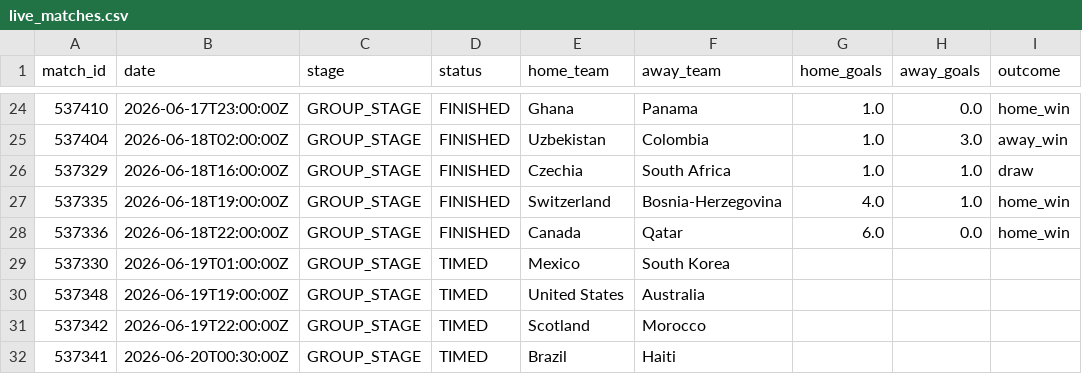
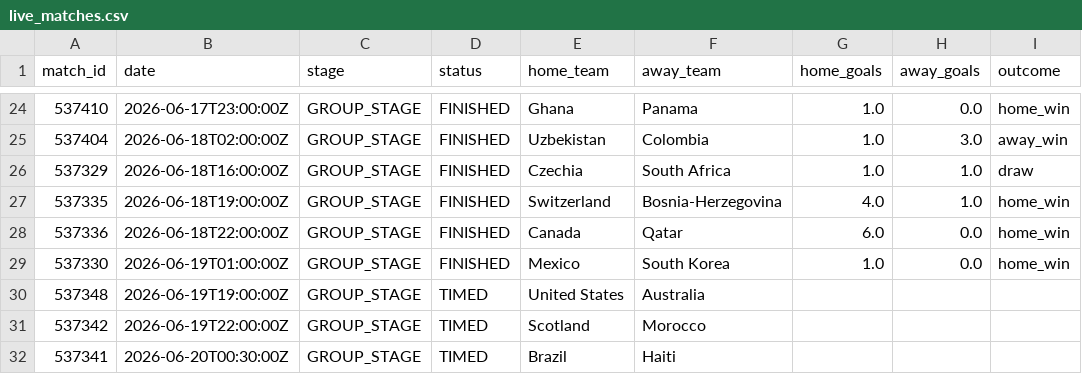
Before and after one commit to ABHIRAMKATARI1289/FIFA-WC-2026, a CSV file: data/processed/live_matches.csv, drawn as a sheet; only a part is shown, gaps mark what is left out.

```diff
--- a/data/processed/live_matches.csv
+++ b/data/processed/live_matches.csv
@@ -28,3 +28,3 @@ match_id,date,stage,status,home_team,away_team,home_goals,away_goals,outcome
 537336,2026-06-18T22:00:00Z,GROUP_STAGE,FINISHED,Canada,Qatar,6.0,0.0,home_win
-537330,2026-06-19T01:00:00Z,GROUP_STAGE,TIMED,Mexico,South Korea,,,
+537330,2026-06-19T01:00:00Z,GROUP_STAGE,FINISHED,Mexico,South Korea,1.0,0.0,home_win
 537348,2026-06-19T19:00:00Z,GROUP_STAGE,TIMED,United States,Australia,,,
```
